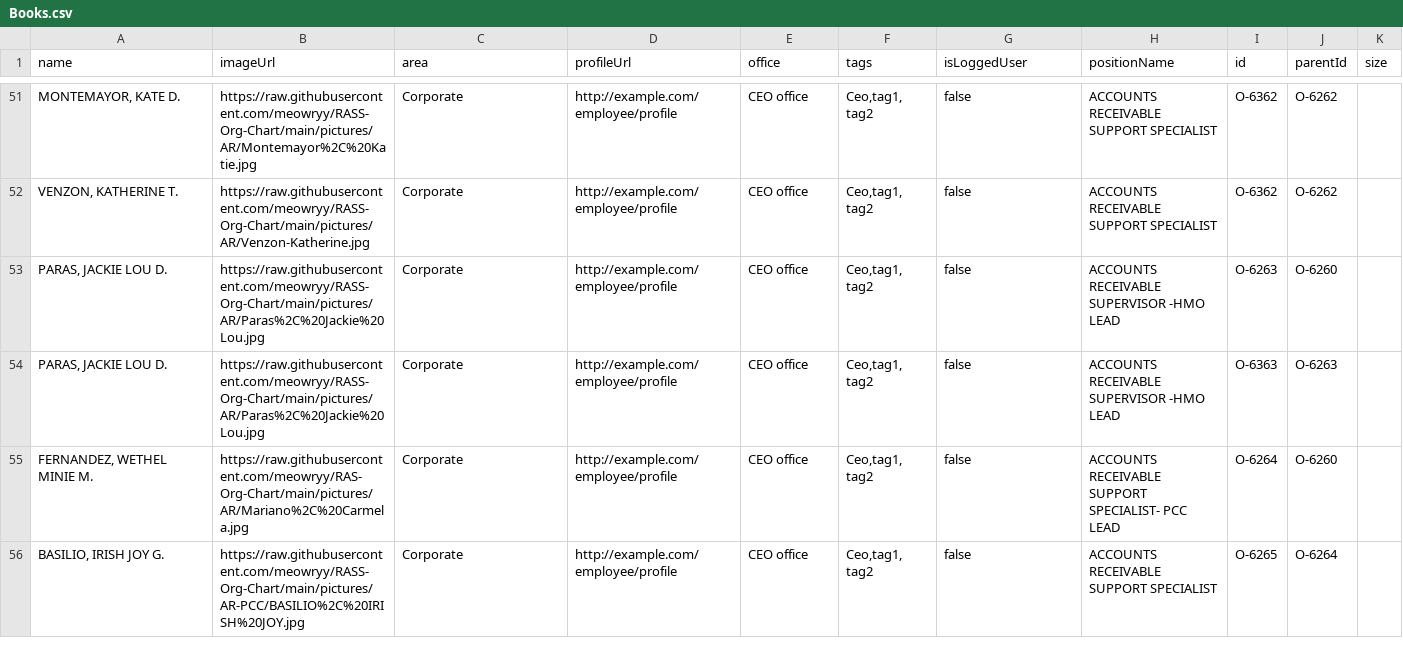
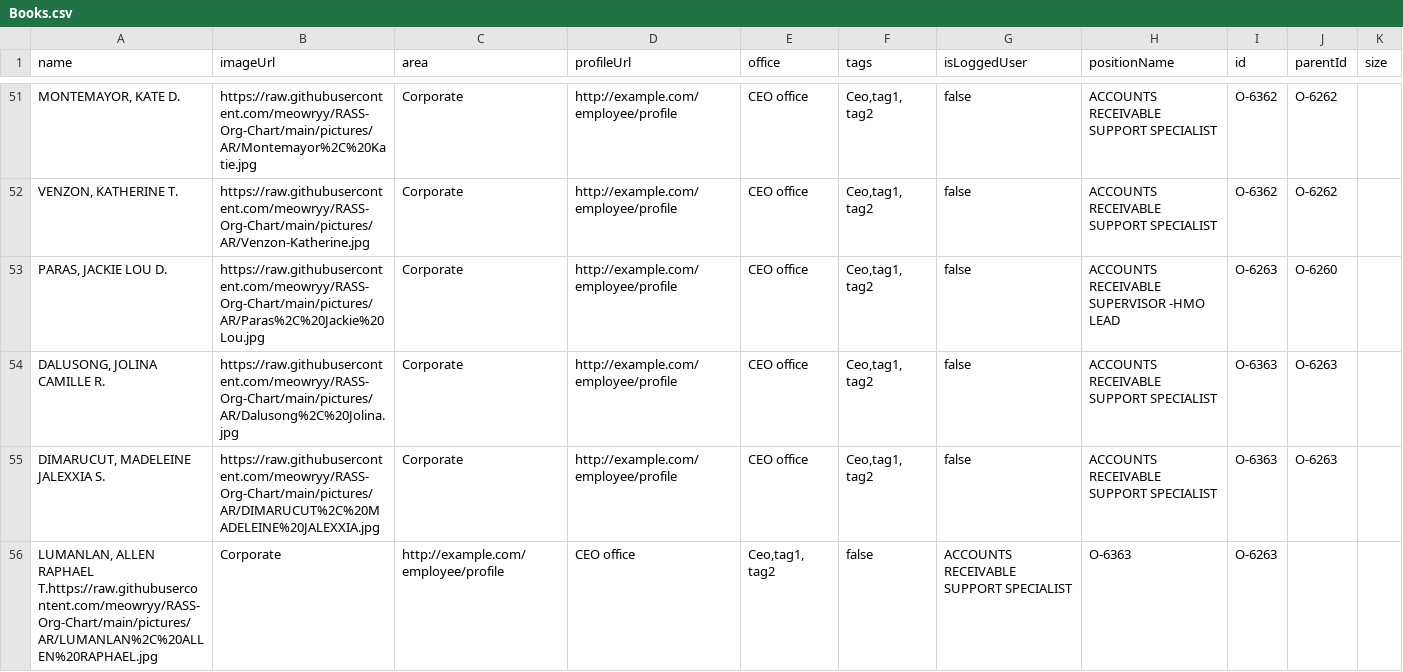
Before and after one commit to meowryy/Hello-world, a CSV file: Books.csv, drawn as a sheet; only a part is shown, gaps mark what is left out; the shorter side is filled out with more unchanged rows; the diff covers the shown part only; the diff names each change by its address in the sheet, - before the commit and + after, or states it on an @@ line.

Commit message:
Update Books.csv

```diff
--- a/Books.csv
+++ b/Books.csv
-A54 (name): PARAS, JACKIE LOU D.
+A54 (name): DALUSONG, JOLINA CAMILLE R.
-B54 (imageUrl): https://raw.githubusercontent.com/meowryy/RASS-Org-Chart/main/pictures/AR/Paras%2C%20Jackie%20Lou.jpg
+B54 (imageUrl): https://raw.githubusercontent.com/meowryy/RASS-Org-Chart/main/pictures/AR/Dalusong%2C%20Jolina.jpg
-H54 (positionName): ACCOUNTS RECEIVABLE SUPERVISOR -HMO LEAD
+H54 (positionName): ACCOUNTS RECEIVABLE SUPPORT SPECIALIST
+row 55: DIMARUCUT, MADELEINE JALEXXIA S. | https://raw.githubusercontent.com/meowryy/RASS-Org-Chart/main/pictures/AR/DIMARUCUT%2C%20MADELEINE%20JALEXXIA.jpg | Corporate | http://example.com/employee/profile | CEO office | Ceo,tag1, tag2 | false | ACCOUNTS RECEIVABLE SUPPORT SPECIALIST | O-6363 | O-6263
+row 56: LUMANLAN, ALLEN RAPHAEL T.https://raw.githubusercontent.com/meowryy/RASS-Org-Chart/main/pictures/AR/LUMANLAN%2C%20ALLEN%20RAPHAEL.jpg | Corporate | http://example.com/employee/profile | CEO office | Ceo,tag1, tag2 | false | ACCOUNTS RECEIVABLE SUPPORT SPECIALIST | O-6363 | O-6263
```
Also changed, not shown: 3 added rows elsewhere in this file.
